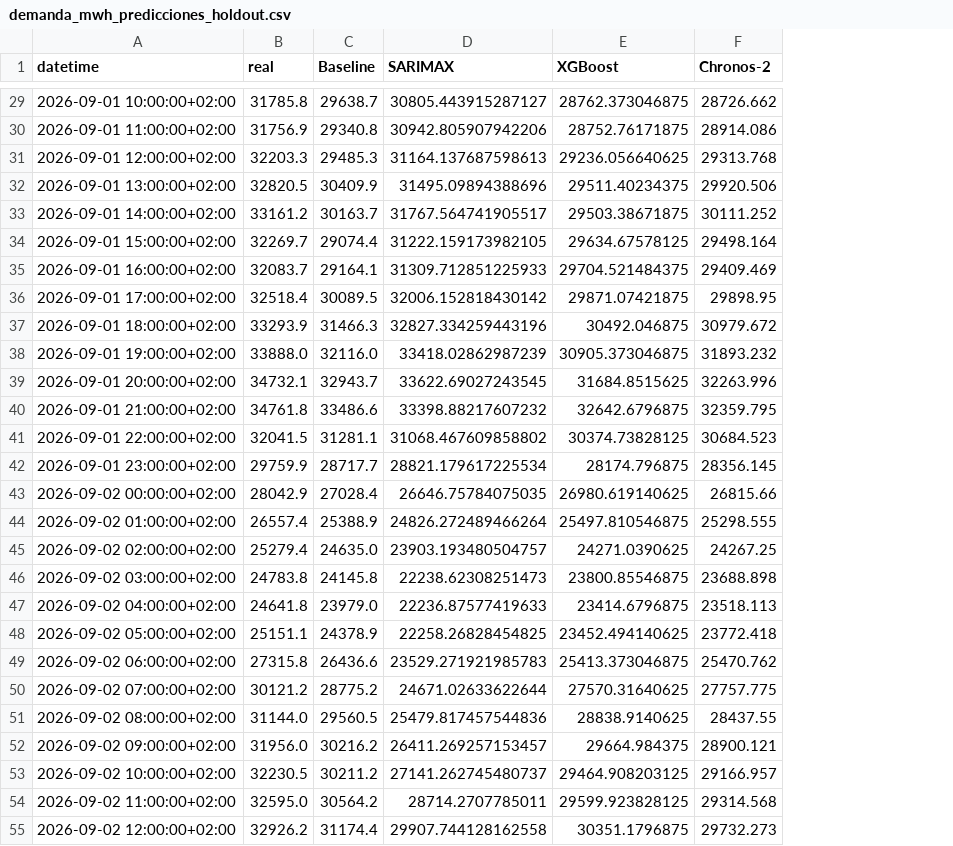
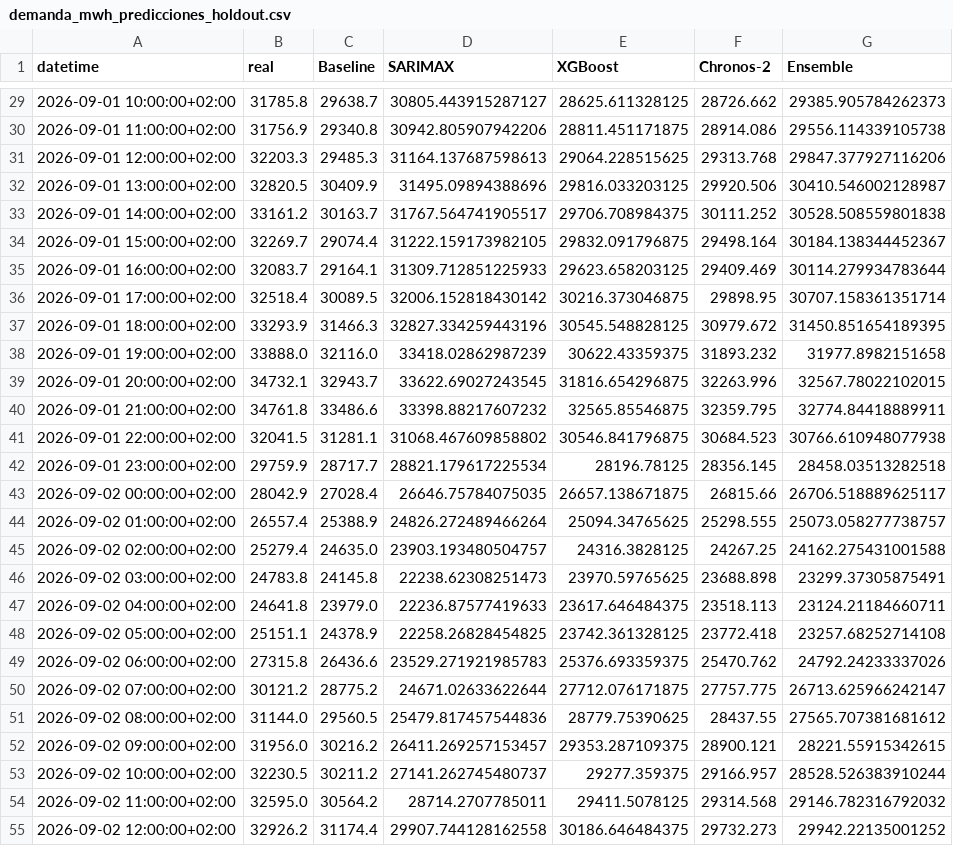
Before and after one commit to PabloMarpar/spain-energy-forecast, a CSV file: outputs/demanda_mwh_predicciones_holdout.csv, drawn as a sheet; only a part is shown, gaps mark what is left out; the diff covers the shown part only; the diff names each change by its address in the sheet, - before the commit and + after, or states it on an @@ line.

```diff
--- a/outputs/demanda_mwh_predicciones_holdout.csv
+++ b/outputs/demanda_mwh_predicciones_holdout.csv
+column G (Ensemble), rows 29-55: 29385.905784262373 | 29556.114339105738 | 29847.377927116206 | 30410.546002128987 | 30528.508559801838 | 30184.138344452367 | 30114.279934783644 | 30707.158361351714 | 31450.851654189395 | 31977.8982151658 | 32567.78022102015 | 32774.84418889911 | 30766.610948077938 | 28458.03513282518 | 26706.518889625117 | 25073.058277738757 | 24162.275431001588 | 23299.37305875491 | 23124.21184660711 | 23257.68252714108 | 24792.24233337026 | 26713.625966242147 | 27565.707381681612 | 28221.55915342615 | 28528.526383910244 | 29146.782316792032 | 29942.22135001252
-E29 (XGBoost): 28762.373046875
+E29 (XGBoost): 28625.611328125
-E30 (XGBoost): 28752.76171875
+E30 (XGBoost): 28811.451171875
-E31 (XGBoost): 29236.056640625
+E31 (XGBoost): 29064.228515625
-E32 (XGBoost): 29511.40234375
+E32 (XGBoost): 29816.033203125
-E33 (XGBoost): 29503.38671875
+E33 (XGBoost): 29706.708984375
-E34 (XGBoost): 29634.67578125
+E34 (XGBoost): 29832.091796875
-E35 (XGBoost): 29704.521484375
+E35 (XGBoost): 29623.658203125
-E36 (XGBoost): 29871.07421875
+E36 (XGBoost): 30216.373046875
-E37 (XGBoost): 30492.046875
+E37 (XGBoost): 30545.548828125
-E38 (XGBoost): 30905.373046875
+E38 (XGBoost): 30622.43359375
-E39 (XGBoost): 31684.8515625
+E39 (XGBoost): 31816.654296875
-E40 (XGBoost): 32642.6796875
+E40 (XGBoost): 32565.85546875
-E41 (XGBoost): 30374.73828125
+E41 (XGBoost): 30546.841796875
-E42 (XGBoost): 28174.796875
+E42 (XGBoost): 28196.78125
-E43 (XGBoost): 26980.619140625
+E43 (XGBoost): 26657.138671875
-E44 (XGBoost): 25497.810546875
+E44 (XGBoost): 25094.34765625
-E45 (XGBoost): 24271.0390625
+E45 (XGBoost): 24316.3828125
-E46 (XGBoost): 23800.85546875
+E46 (XGBoost): 23970.59765625
-E47 (XGBoost): 23414.6796875
+E47 (XGBoost): 23617.646484375
-E48 (XGBoost): 23452.494140625
+E48 (XGBoost): 23742.361328125
-E49 (XGBoost): 25413.373046875
+E49 (XGBoost): 25376.693359375
-E50 (XGBoost): 27570.31640625
+E50 (XGBoost): 27712.076171875
-E51 (XGBoost): 28838.9140625
+E51 (XGBoost): 28779.75390625
-E52 (XGBoost): 29664.984375
+E52 (XGBoost): 29353.287109375
-E53 (XGBoost): 29464.908203125
+E53 (XGBoost): 29277.359375
-E54 (XGBoost): 29599.923828125
+E54 (XGBoost): 29411.5078125
-E55 (XGBoost): 30351.1796875
+E55 (XGBoost): 30186.646484375
```
Also changed, not shown: 141 edited cells elsewhere in this file, outputs/renewable_pct_predicciones_holdout.csv, 14 other files.
